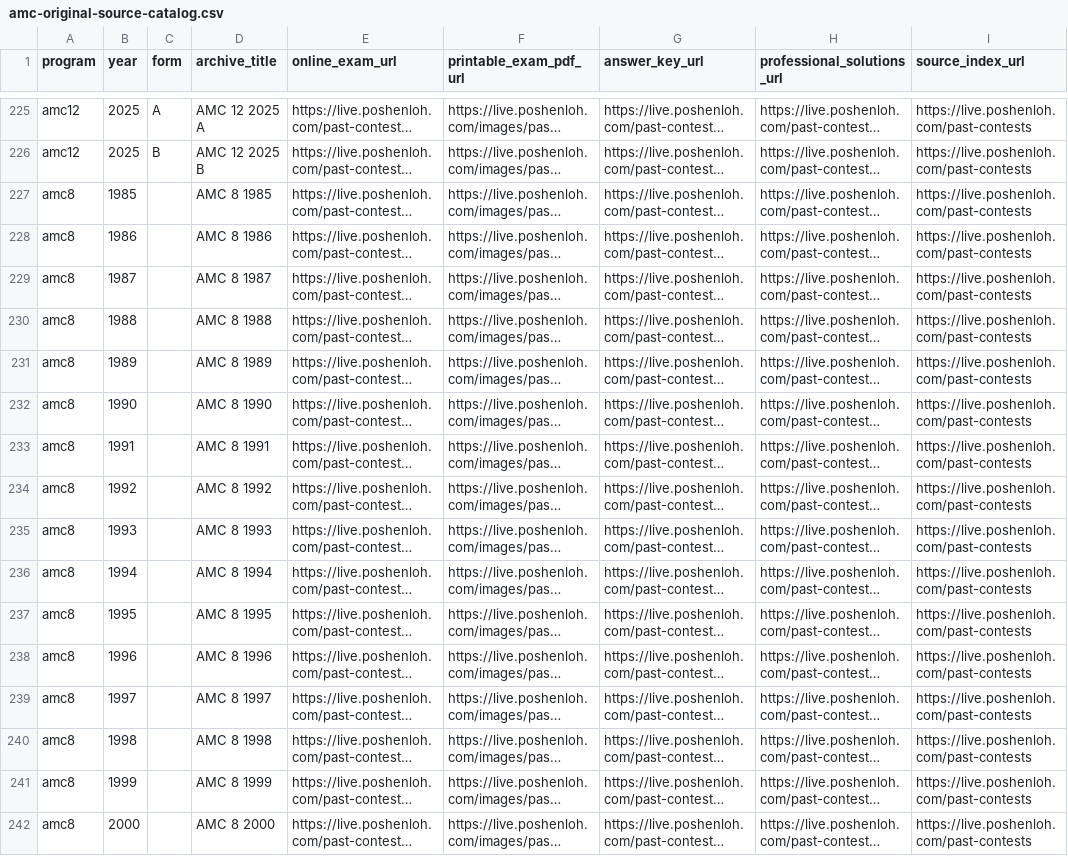
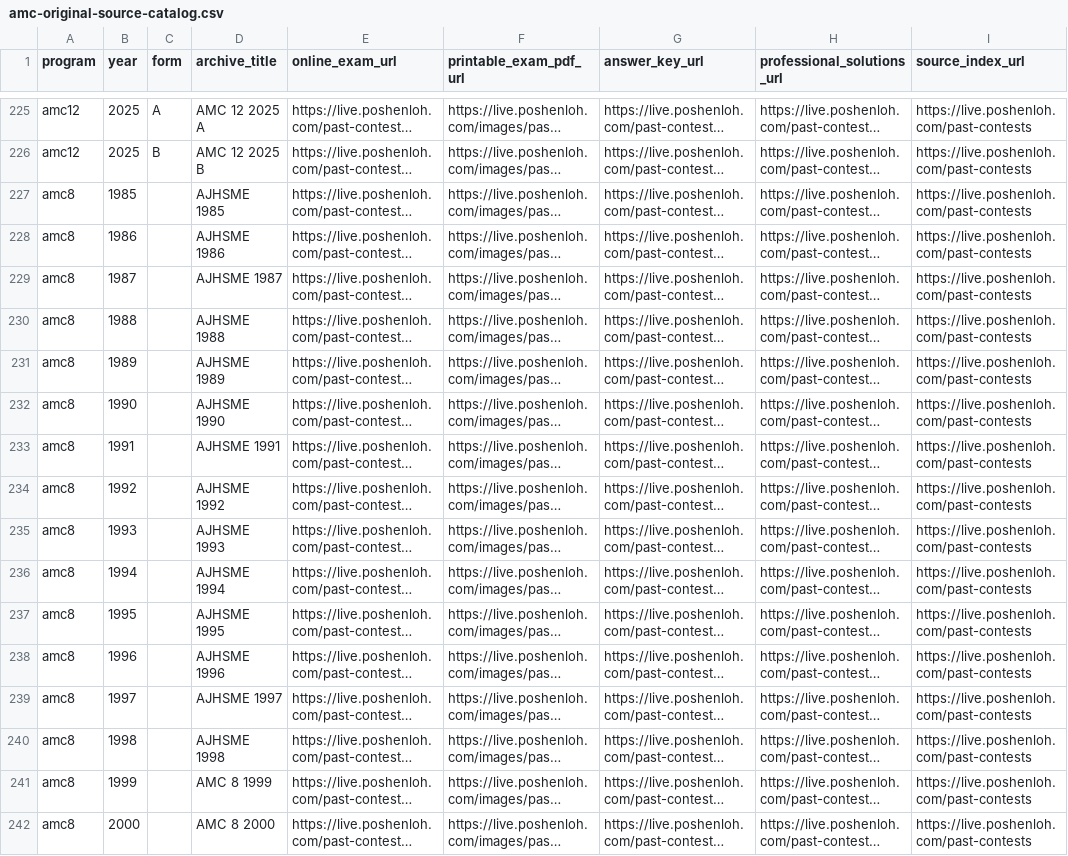
Before and after one commit to docssam1/lete-on, a CSV file: boarding-school-math/competition/amc-original-source-catalog.csv, drawn as a sheet; only a part is shown, gaps mark what is left out; long unchanged cells end in …; the diff names each change by its address in the sheet, - before the commit and + after, or states it on an @@ line.

Commit message:
Document AMC archive sources and historical titles

```diff
--- a/boarding-school-math/competition/amc-original-source-catalog.csv
+++ b/boarding-school-math/competition/amc-original-source-catalog.csv
-D227 (archive_title): AMC 8 1985
+D227 (archive_title): AJHSME 1985
-D228 (archive_title): AMC 8 1986
+D228 (archive_title): AJHSME 1986
-D229 (archive_title): AMC 8 1987
+D229 (archive_title): AJHSME 1987
-D230 (archive_title): AMC 8 1988
+D230 (archive_title): AJHSME 1988
-D231 (archive_title): AMC 8 1989
+D231 (archive_title): AJHSME 1989
-D232 (archive_title): AMC 8 1990
+D232 (archive_title): AJHSME 1990
-D233 (archive_title): AMC 8 1991
+D233 (archive_title): AJHSME 1991
-D234 (archive_title): AMC 8 1992
+D234 (archive_title): AJHSME 1992
-D235 (archive_title): AMC 8 1993
+D235 (archive_title): AJHSME 1993
-D236 (archive_title): AMC 8 1994
+D236 (archive_title): AJHSME 1994
-D237 (archive_title): AMC 8 1995
+D237 (archive_title): AJHSME 1995
-D238 (archive_title): AMC 8 1996
+D238 (archive_title): AJHSME 1996
-D239 (archive_title): AMC 8 1997
+D239 (archive_title): AJHSME 1997
-D240 (archive_title): AMC 8 1998
+D240 (archive_title): AJHSME 1998
```
Also changed, not shown: boarding-school-math/competition/historical-amc-grade/amc-grade-reference-coverage-by-paper.csv, 3 other files.
